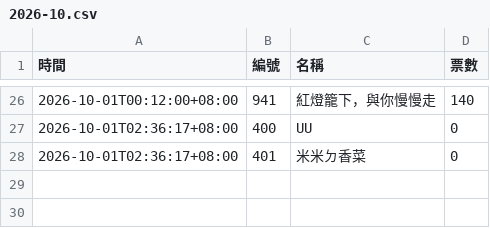
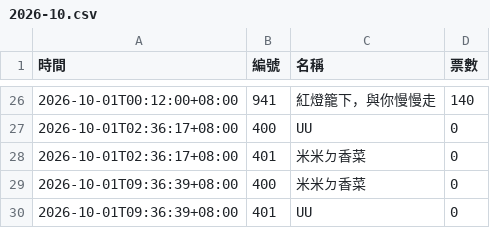
Before and after one commit to BrandonYang1203/KY-tracker, a CSV file: data/2026-10.csv, drawn as a sheet; only a part is shown, gaps mark what is left out; the diff names each change by its address in the sheet, - before the commit and + after, or states it on an @@ line.

```diff
--- a/data/2026-10.csv
+++ b/data/2026-10.csv
+row 29: 2026-10-01T09:36:39+08:00 | 400 | 米米ㄉ香菜 | 0
+row 30: 2026-10-01T09:36:39+08:00 | 401 | UU | 0
```
Also changed, not shown: 1 other file.
